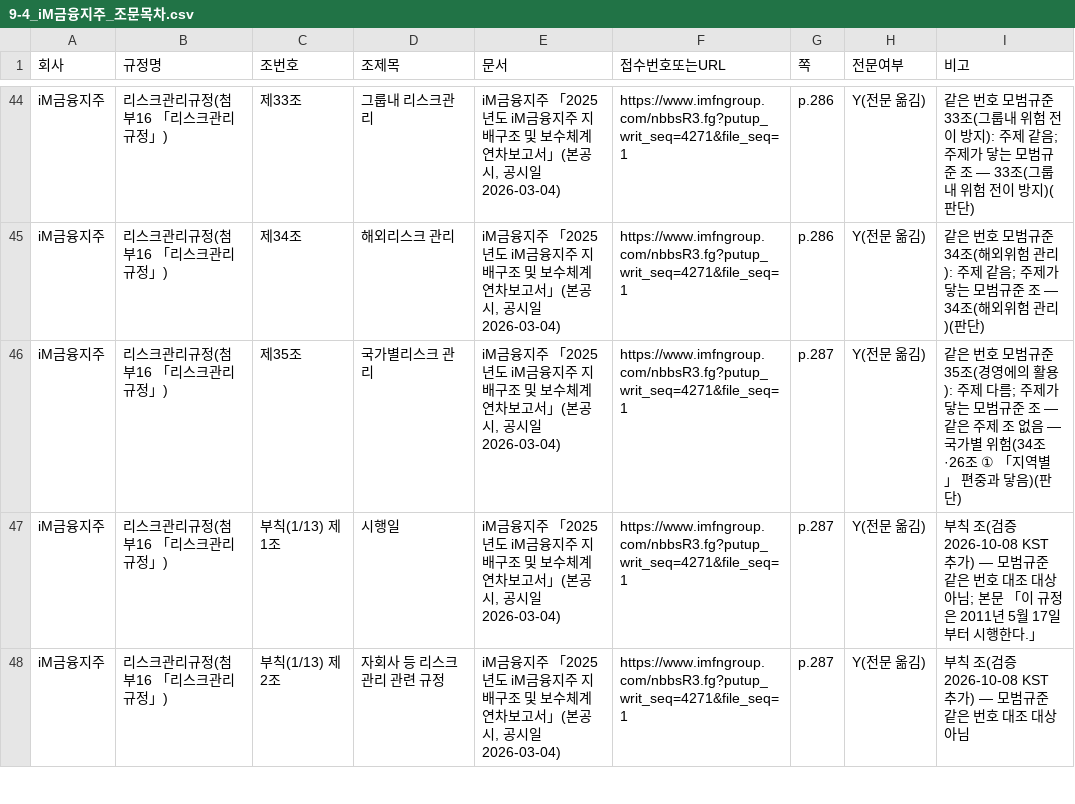
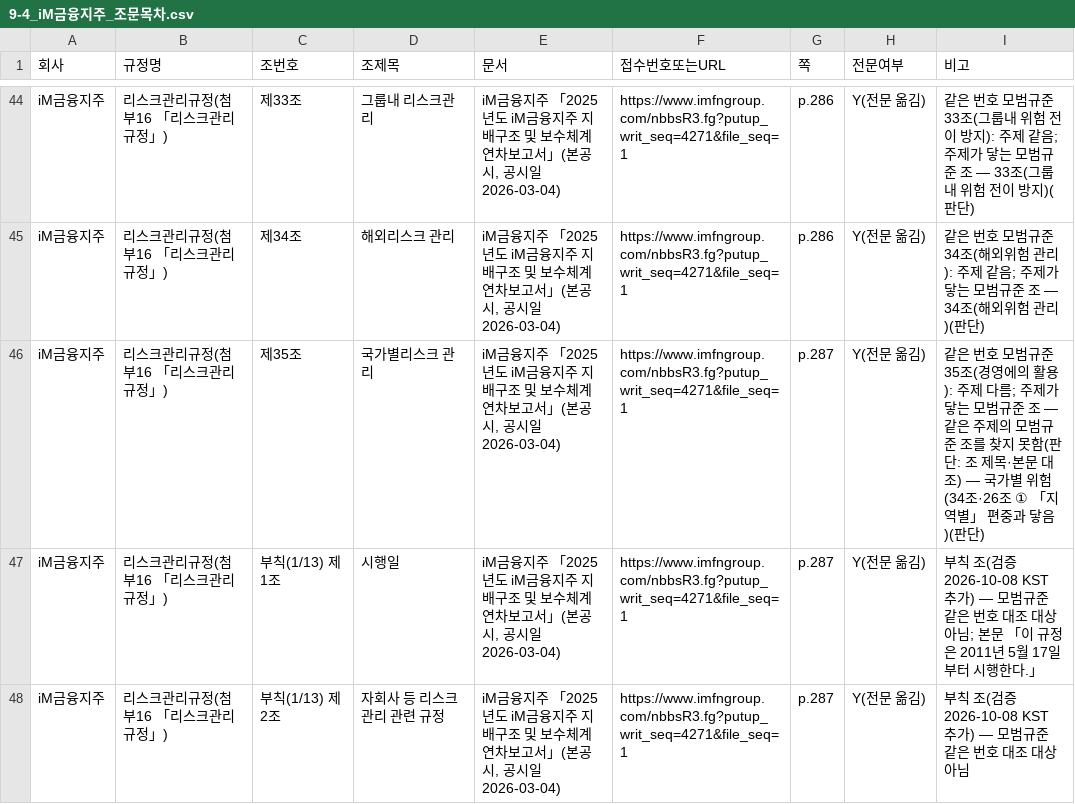
Before and after one commit to lastprice-tech/lastprice, a CSV file: dart_out/risk13/9-4_iM금융지주_조문목차.csv, drawn as a sheet; only a part is shown, gaps mark what is left out.

```diff
--- a/dart_out/risk13/9-4_iM금융지주_조문목차.csv
+++ b/dart_out/risk13/9-4_iM금융지주_조문목차.csv
@@ -45,3 +45,3 @@ iM금융지주,리스크관리규정(첨부16 「리스크관리 규정」),제3
 iM금융지주,리스크관리규정(첨부16 「리스크관리 규정」),제34조,해외리스크 관리,"iM금융지주 「2025년도 iM금융지주 지배구조 및 보수체계 연차보고서」(본공시, 공시일 2026-03-04)",https://www.imfngroup.com/nbbsR3.fg?putup_writ_seq=4271&file_seq=1,p.286,Y(전문 옮김),같은 번호 모범규준 34조(해외위험 관리): 주제 같음; 주제가 닿는 모범규준 조 — 34조(해외위험 관리)(판단)
-iM금융지주,리스크관리규정(첨부16 「리스크관리 규정」),제35조,국가별리스크 관리,"iM금융지주 「2025년도 iM금융지주 지배구조 및 보수체계 연차보고서」(본공시, 공시일 2026-03-04)",https://www.imfngroup.com/nbbsR3.fg?putup_writ_seq=4271&file_seq=1,p.287,Y(전문 옮김),같은 번호 모범규준 35조(경영에의 활용): 주제 다름; 주제가 닿는 모범규준 조 — 같은 주제 조 없음 — 국가별 위험(34조·26조 ① 「지역별」 편중과 닿음)(판단)
+iM금융지주,리스크관리규정(첨부16 「리스크관리 규정」),제35조,국가별리스크 관리,"iM금융지주 「2025년도 iM금융지주 지배구조 및 보수체계 연차보고서」(본공시, 공시일 2026-03-04)",https://www.imfngroup.com/nbbsR3.fg?putup_writ_seq=4271&file_seq=1,p.287,Y(전문 옮김),같은 번호 모범규준 35조(경영에의 활용): 주제 다름; 주제가 닿는 모범규준 조 — 같은 주제의 모범규준 조를 찾지 못함(판단: 조 제목·본문 대조) — 국가별 위험(34조·26조 ① 「지역별」 편중과 닿음)(판단)
 iM금융지주,리스크관리규정(첨부16 「리스크관리 규정」),부칙(1/13) 제1조,시행일,"iM금융지주 「2025년도 iM금융지주 지배구조 및 보수체계 연차보고서」(본공시, 공시일 2026-03-04)",https://www.imfngroup.com/nbbsR3.fg?putup_writ_seq=4271&file_seq=1,p.287,Y(전문 옮김),부칙 조(검증 2026-10-08 KST 추가) — 모범규준 같은 번호 대조 대상 아님; 본문 「이 규정은 2011년 5월 17일부터 시행한다.」
```
Also changed, not shown: dart_out/risk13/9-3_RAAS_낱말문장.csv, dart_out/risk13/9-4_모범규준_대조표.csv, 39 other files.
